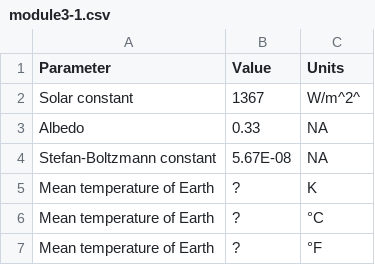
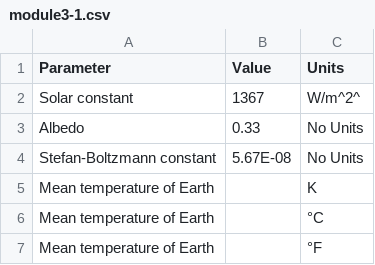
Before and after one commit to AquaticEcoDynamics/modelling-manual, a CSV file: tables/module3/module3-1.csv, drawn as a sheet.

```diff
--- a/tables/module3/module3-1.csv
+++ b/tables/module3/module3-1.csv
@@ -2,6 +2,6 @@
 Solar constant,1367,W/m^2^
-Albedo,0.33,NA
-Stefan-Boltzmann constant,5.67E-08,NA
-Mean temperature of Earth,?,K
-Mean temperature of Earth,?,°C
-Mean temperature of Earth,?,°F
+Albedo,0.33,No Units
+Stefan-Boltzmann constant,5.67E-08,No Units
+Mean temperature of Earth,,K
+Mean temperature of Earth,,°C
+Mean temperature of Earth,,°F
```
Also changed, not shown: tables/module3/module3-2.csv, tables/module3/module3-4.csv, 11 other files.
